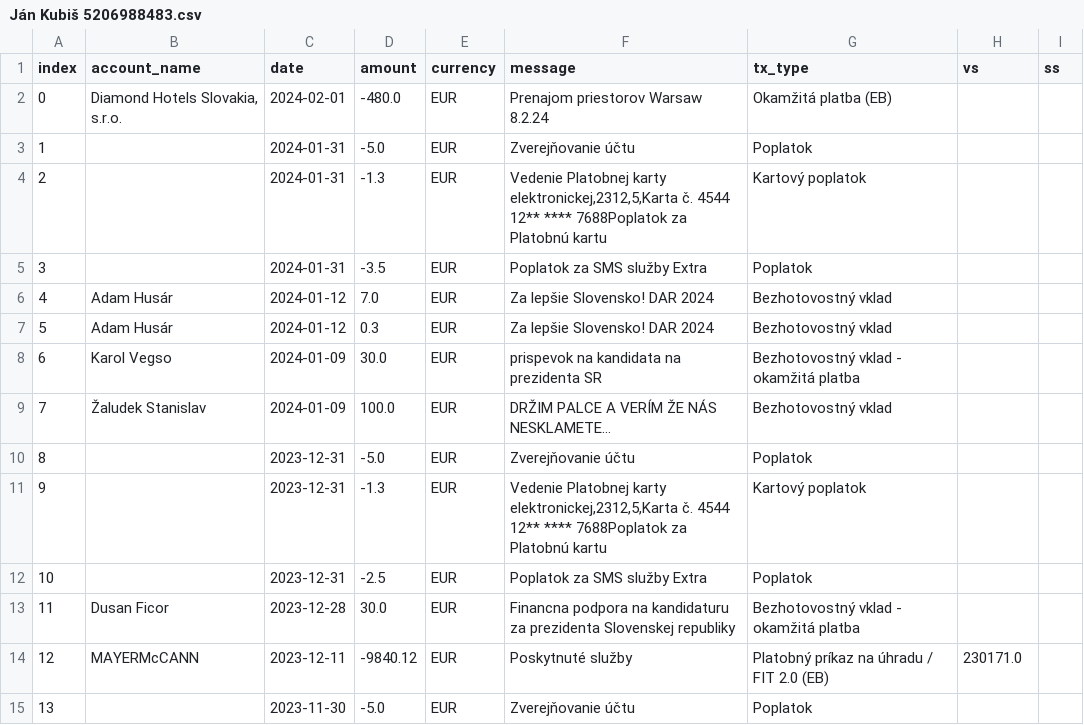
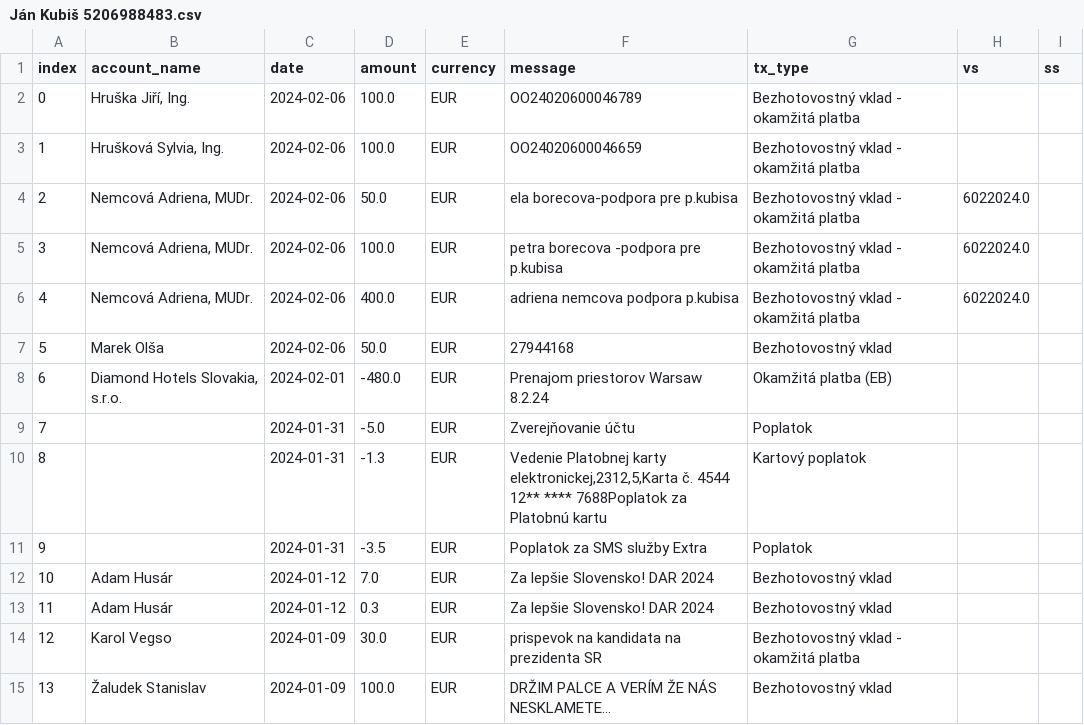
Before and after one commit to matusv/presidential-elections-slovakia-2024, a CSV file: accounts/Ján Kubiš 5206988483.csv, drawn as a sheet; only a part is shown; the shorter side is filled out with more unchanged rows; addresses are those after the commit; the diff names each change by its address in the sheet, - before the commit and + after, or states it on an @@ line.

```diff
--- a/accounts/Ján Kubiš 5206988483.csv
+++ b/accounts/Ján Kubiš 5206988483.csv
+row 2: 0 | Hruška Jiří, Ing. | 2024-02-06 | 100.0 | EUR | OO24020600046789 | Bezhotovostný vklad - okamžitá platba
+row 3: 1 | Hrušková Sylvia, Ing. | 2024-02-06 | 100.0 | EUR | OO24020600046659 | Bezhotovostný vklad - okamžitá platba
+row 4: 2 | Nemcová Adriena, MUDr. | 2024-02-06 | 50.0 | EUR | ela borecova-podpora pre p.kubisa | Bezhotovostný vklad - okamžitá platba | 6022024.0
+row 5: 3 | Nemcová Adriena, MUDr. | 2024-02-06 | 100.0 | EUR | petra borecova -podpora pre p.kubisa | Bezhotovostný vklad - okamžitá platba | 6022024.0
+row 6: 4 | Nemcová Adriena, MUDr. | 2024-02-06 | 400.0 | EUR | adriena nemcova podpora p.kubisa | Bezhotovostný vklad - okamžitá platba | 6022024.0
+row 7: 5 | Marek Olša | 2024-02-06 | 50.0 | EUR | 27944168 | Bezhotovostný vklad
@@ column A (index) renumbered from row 8 down @@
```
Also changed, not shown: accounts.csv, accounts/Peter Pellegrini 5212516917.csv, 6 other files.
